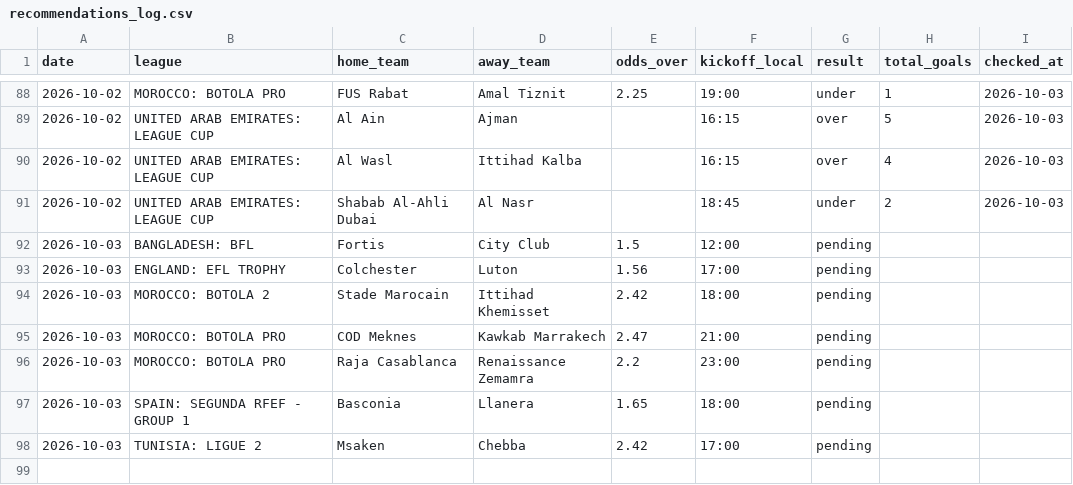
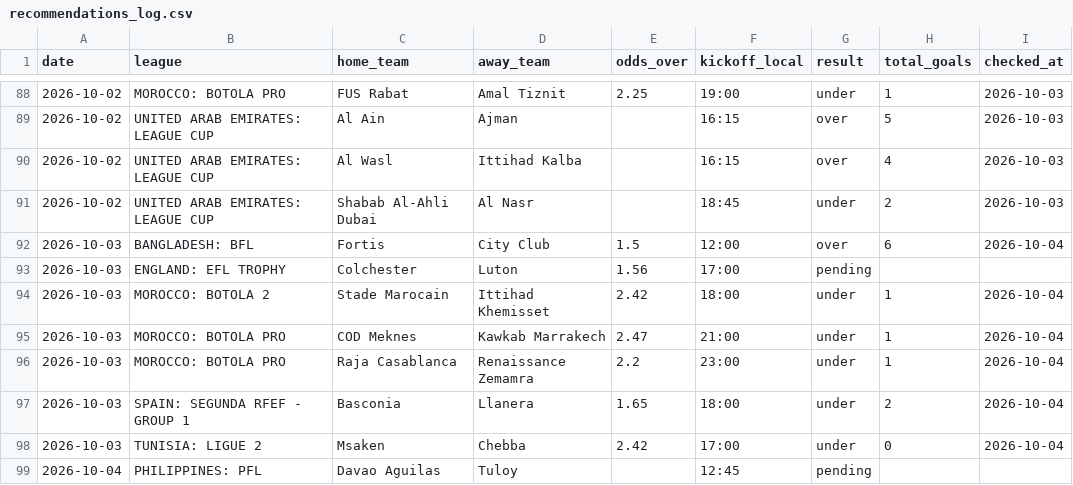
Before and after one commit to andrei0182/pariuri, a CSV file: football/recommendations_log.csv, drawn as a sheet; only a part is shown, gaps mark what is left out.

```diff
--- a/football/recommendations_log.csv
+++ b/football/recommendations_log.csv
@@ -91,8 +91,9 @@ date,league,home_team,away_team,odds_over,kickoff_local,result,total_goals,check
 2026-10-02,UNITED ARAB EMIRATES: LEAGUE CUP,Shabab Al-Ahli Dubai,Al Nasr,,18:45,under,2,2026-10-03
-2026-10-03,BANGLADESH: BFL,Fortis,City Club,1.5,12:00,pending,,
+2026-10-03,BANGLADESH: BFL,Fortis,City Club,1.5,12:00,over,6,2026-10-04
 2026-10-03,ENGLAND: EFL TROPHY,Colchester,Luton,1.56,17:00,pending,,
-2026-10-03,MOROCCO: BOTOLA 2,Stade Marocain,Ittihad Khemisset,2.42,18:00,pending,,
-2026-10-03,MOROCCO: BOTOLA PRO,COD Meknes,Kawkab Marrakech,2.47,21:00,pending,,
-2026-10-03,MOROCCO: BOTOLA PRO,Raja Casablanca,Renaissance Zemamra,2.2,23:00,pending,,
-2026-10-03,SPAIN: SEGUNDA RFEF - GROUP 1,Basconia,Llanera,1.65,18:00,pending,,
-2026-10-03,TUNISIA: LIGUE 2,Msaken,Chebba,2.42,17:00,pending,,
+2026-10-03,MOROCCO: BOTOLA 2,Stade Marocain,Ittihad Khemisset,2.42,18:00,under,1,2026-10-04
+2026-10-03,MOROCCO: BOTOLA PRO,COD Meknes,Kawkab Marrakech,2.47,21:00,under,1,2026-10-04
+2026-10-03,MOROCCO: BOTOLA PRO,Raja Casablanca,Renaissance Zemamra,2.2,23:00,under,1,2026-10-04
+2026-10-03,SPAIN: SEGUNDA RFEF - GROUP 1,Basconia,Llanera,1.65,18:00,under,2,2026-10-04
+2026-10-03,TUNISIA: LIGUE 2,Msaken,Chebba,2.42,17:00,under,0,2026-10-04
+2026-10-04,PHILIPPINES: PFL,Davao Aguilas,Tuloy,,12:45,pending,,
```
Also changed, not shown: 1 other file.
